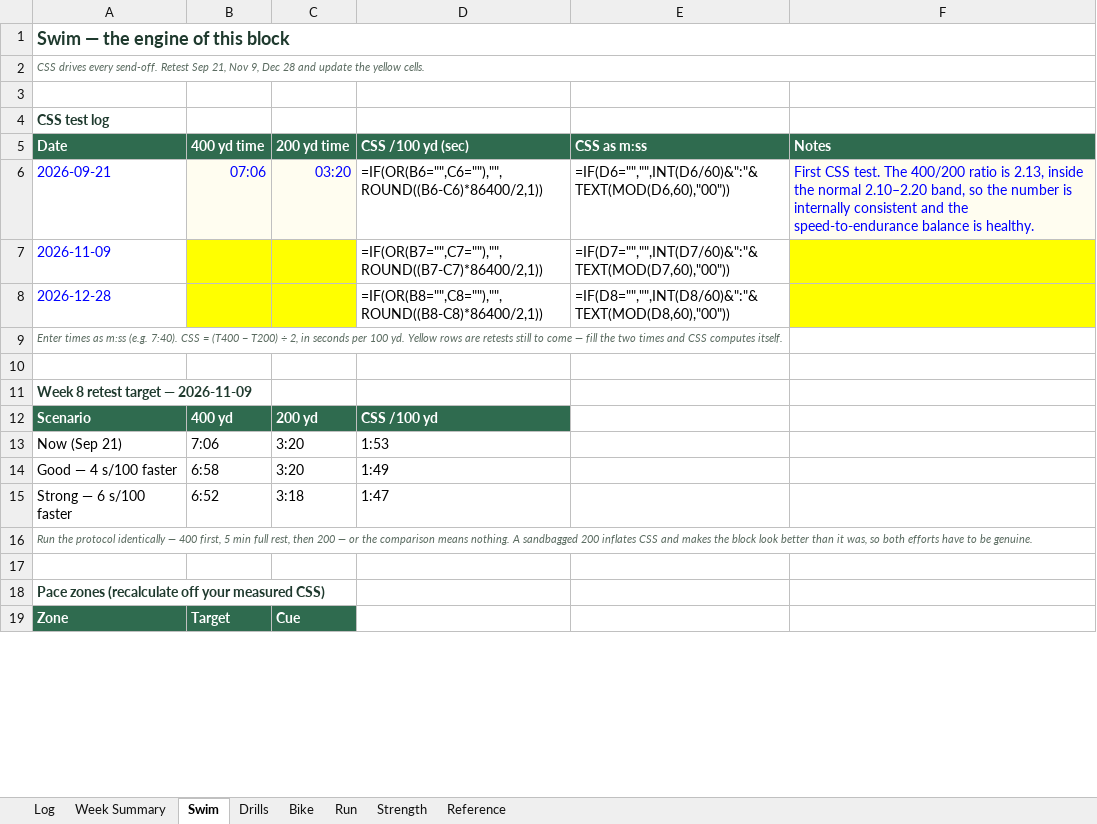
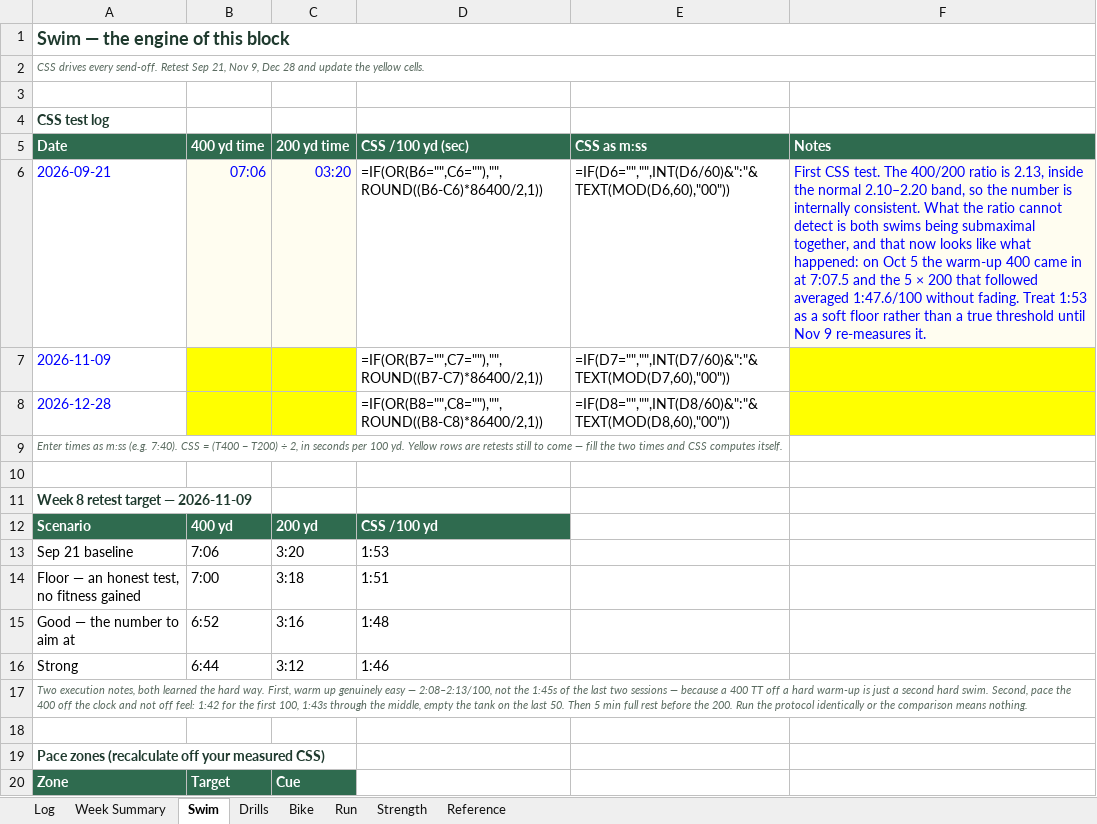
Before and after one commit to abidrahman/abid-workouts, an Excel workbook: Abid — Fall 2026 Training Block.xlsx, sheet Swim, drawn as a sheet; only a part is shown; values as stored, in another font and other column widths than the file's, no borders; formulas without a stored value are shown as written; removed rows and columns are numbered as before the commit, all else as after; the diff names each change by its address in the sheet, - before the commit and + after, or states it on an @@ line.

```diff
--- a/Abid — Fall 2026 Training Block.xlsx (sheet Swim)
+++ b/Abid — Fall 2026 Training Block.xlsx (sheet Swim)
-F6 (Notes): …is internally consistent and the speed-to-endurance balance is healthy.
+F6 (Notes): …is internally consistent. What the ratio cannot detect is both swims being submaximal together, and that now looks like what happened: on Oct 5 the warm-up 400 came in at 7:07.5 and the 5 × 200 that followed averaged 1:47.6/100 without fading. Treat 1:53 as a soft floor rather than a true threshold until Nov 9 re-measures it.
-A13 (Date): Now (Sep 21)
+A13 (Date): Sep 21 baseline
-row 14: Good — 4 s/100 faster | 6:58 | 3:20 | 1:49
-row 15: Strong — 6 s/100 faster | 6:52 | 3:18 | 1:47
+row 14: Floor — an honest test, no fitness gained | 7:00 | 3:18 | 1:51
+row 15: Good — the number to aim at | 6:52 | 3:16 | 1:48
+row 16: Strong | 6:44 | 3:12 | 1:46
-A17 (Date): Run the protocol identically — 400 first, 5 min full rest, then 200 — or the comparison means nothing. A sandbagged 200 inflates CSS and makes the block look better than it was, so both efforts have to be genuine.
+A17 (Date): Two execution notes, both learned the hard way. First, warm up genuinely easy — 2:08–2:13/100, not the 1:45s of the last two sessions — because a 400 TT off a hard warm-up is just a second hard swim. Second, pace the 400 off the clock and not off feel: 1:42 for the first 100, 1:43s through the middle, empty the tank on the last 50. Then 5 min full rest before the 200. Run the protocol identically or the comparison means nothing.
```
Also changed, not shown: 1 other file.
